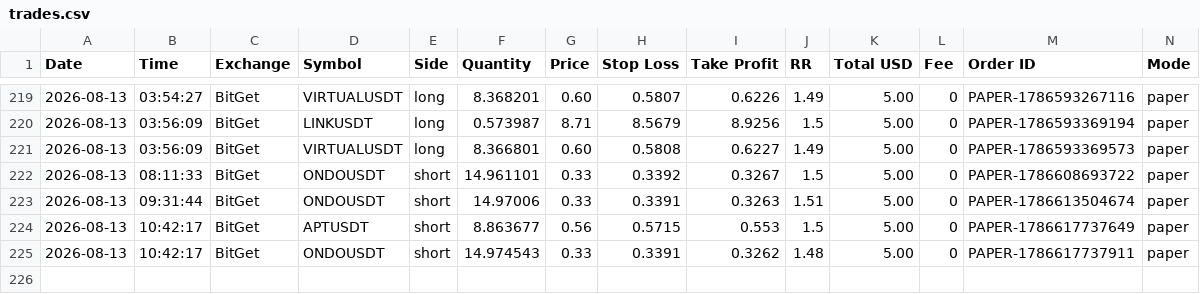
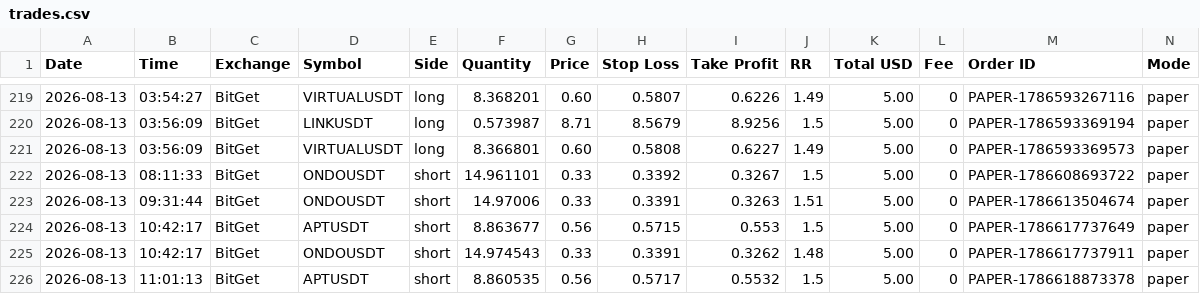
Before and after one commit to ballikov-lgtm/BotTrading, a CSV file: trades.csv, drawn as a sheet; only a part is shown, gaps mark what is left out; rows hold the shown columns only; the diff names each change by its address in the sheet, - before the commit and + after, or states it on an @@ line.

```diff
--- a/trades.csv
+++ b/trades.csv
+row 226: 2026-08-13 | 11:01:13 | BitGet | APTUSDT | short | 8.860535 | 0.56 | 0.5717 | 0.5532 | 1.5 | 5.00 | 0 | PAPER-1786618873378 | paper
```
Also changed, not shown: 1 other file.
